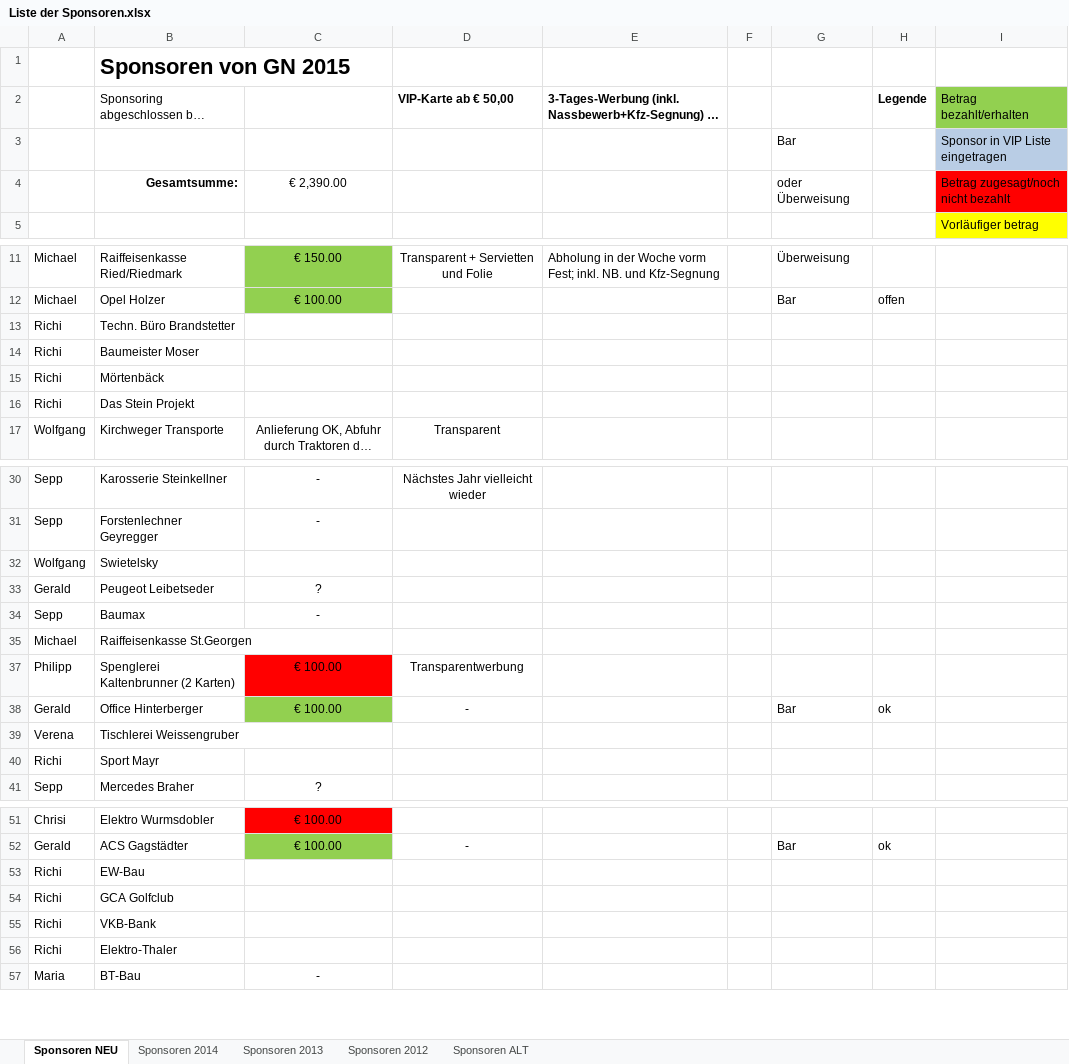
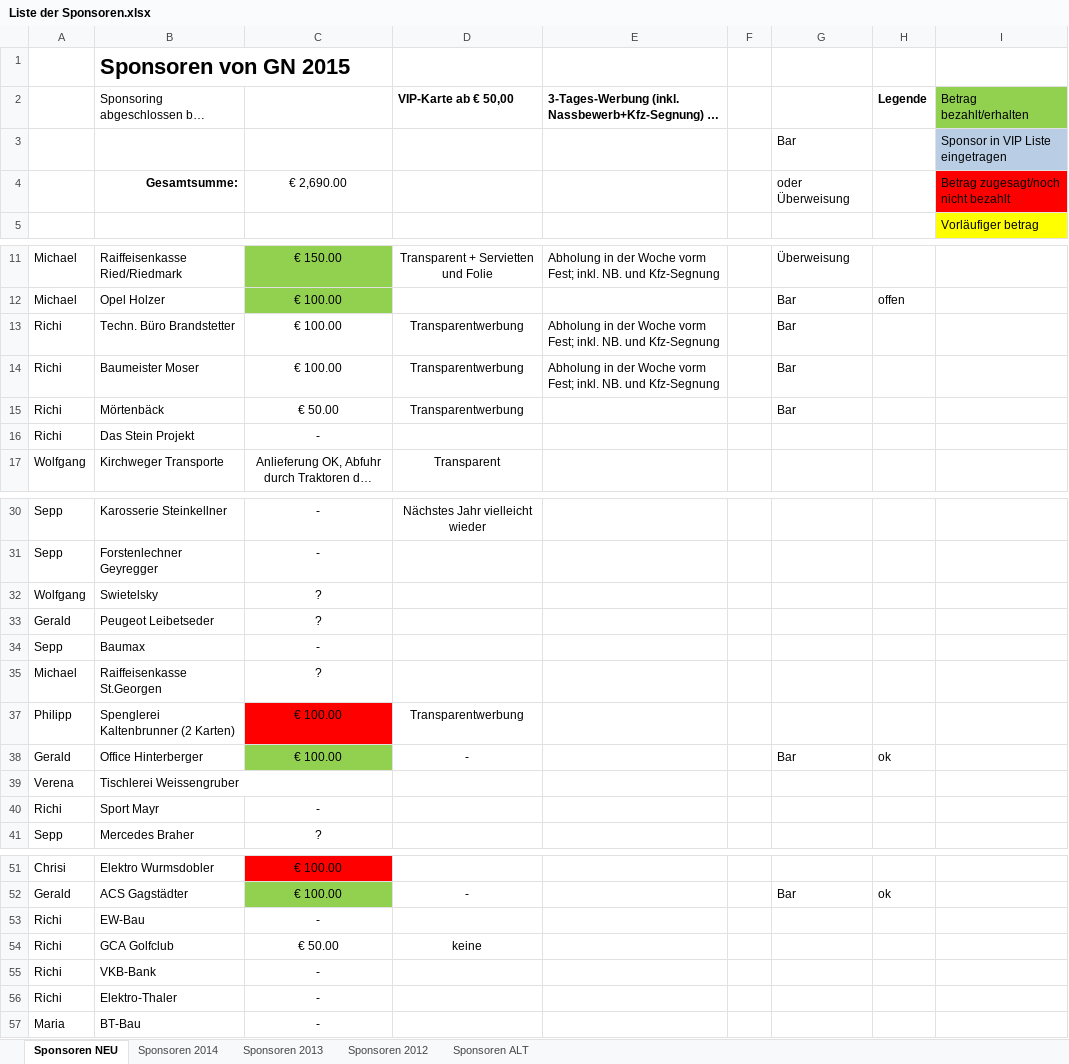
Before and after one commit to Balestrano/glarea-nox, an Excel workbook: 2015/Sponsoring/Liste der Sponsoren.xlsx, sheet Sponsoren NEU, drawn as a sheet; only a part is shown, gaps mark what is left out; long unchanged cells end in …; values as stored, in another font and other column widths than the file's, no borders; the diff covers the shown part only; the diff names each change by its address in the sheet, - before the commit and + after, or states it on an @@ line.

```diff
--- a/2015/Sponsoring/Liste der Sponsoren.xlsx (sheet Sponsoren NEU)
+++ b/2015/Sponsoring/Liste der Sponsoren.xlsx (sheet Sponsoren NEU)
-C4: € 2,390.00
+C4: € 2,690.00
-C13:C14: (empty)
+C13:C14: € 100.00
-D13:D15: (empty)
+D13:D15: Transparentwerbung
-E13:E14: (empty)
+E13:E14: Abholung in der Woche vorm Fest; inkl. NB. und Kfz-Segnung
-G13:G15: (empty)
+G13:G15: Bar
-C15: (empty)
+C15: € 50.00
-C16: (empty)
+C16: -
-C32: (empty)
+C32: ?
-C35: (empty)
+C35: ?
-C40: (empty)
+C40: -
-C53: (empty)
+C53: -
-C54: (empty)
+C54: € 50.00
-D54: (empty)
+D54: keine
-C55:C56: (empty)
+C55:C56: -
```
Also changed, not shown: 2 edited cells elsewhere in this sheet.
